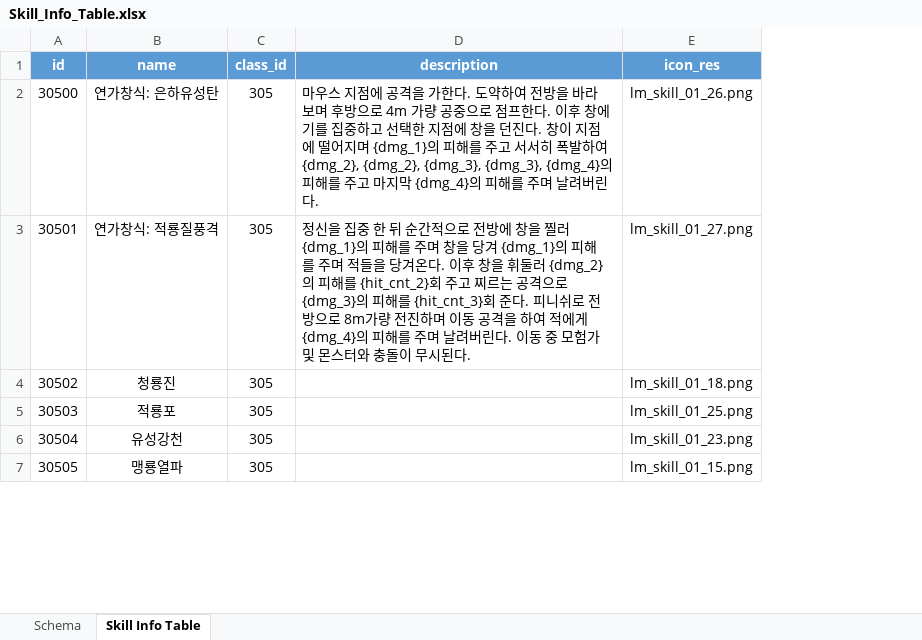
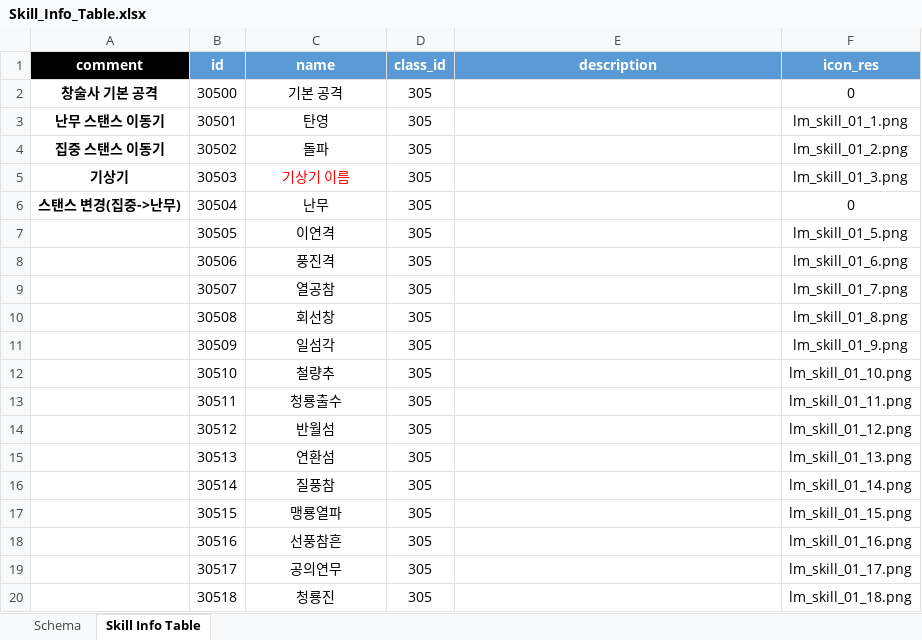
Before and after one commit to hjs0913/GameDesign, an Excel workbook: 로스트아크/데이터테이블/Skill_Info_Table.xlsx, sheet Skill Info Table, drawn as a sheet; only a part is shown; values as stored, in another font and other column widths than the file's, no borders; addresses are those after the commit; the diff covers the shown part only; the diff names each change by its address in the sheet, - before the commit and + after, or states it on an @@ line.

```diff
--- a/로스트아크/데이터테이블/Skill_Info_Table.xlsx (sheet Skill Info Table)
+++ b/로스트아크/데이터테이블/Skill_Info_Table.xlsx (sheet Skill Info Table)
+column A (comment), rows 2-6: 창술사 기본 공격 | 난무 스탠스 이동기 | 집중 스탠스 이동기 | 기상기 | 스탠스 변경(집중->난무)
-C2 (name): 연가창식: 은하유성탄
+C2 (name): 기본 공격
-E2 (description): 마우스 지점에 공격을 가한다. 도약하여 전방을 바라보며 후방으로 4m 가량 공중으로 점프한다. 이후 창에 기를 집중하고 선택한 지점에 창을 던진다. 창이 지점에 떨어지며 {dmg_1}의 피해를 주고 서서히 폭발하여 {dmg_2}, {dmg_2}, {dmg_3}, {dmg_3}, {dmg_4}의 피해를 주고 마지막 {dmg_4}의 피해를 주며 날려버린다.
+E2 (description): (empty)
-F2 (icon_res): lm_skill_01_26.png
+F2 (icon_res): 0
-C3 (name): 연가창식: 적룡질풍격
+C3 (name): 탄영
-E3 (description): 정신을 집중 한 뒤 순간적으로 전방에 창을 찔러 {dmg_1}의 피해를 주며 창을 당겨 {dmg_1}의 피해를 주며 적들을 당겨온다. 이후 창을 휘둘러 {dmg_2}의 피해를 {hit_cnt_2}회 주고 찌르는 공격으로 {dmg_3}의 피해를 {hit_cnt_3}회 준다. 피니쉬로 전방으로 8m가량 전진하며 이동 공격을 하여 적에게 {dmg_4}의 피해를 주며 날려버린다. 이동 중 모험가 및 몬스터와 충돌이 무시된다.
+E3 (description): (empty)
-F3 (icon_res): lm_skill_01_27.png
+F3 (icon_res): lm_skill_01_1.png
-C4 (name): 청룡진
+C4 (name): 돌파
-F4 (icon_res): lm_skill_01_18.png
+F4 (icon_res): lm_skill_01_2.png
-C5 (name): 적룡포
+C5 (name): 기상기 이름
-C5 text colour: black
+C5 text colour: #FF0000
-F5 (icon_res): lm_skill_01_25.png
+F5 (icon_res): lm_skill_01_3.png
-C6 (name): 유성강천
+C6 (name): 난무
-F6 (icon_res): lm_skill_01_23.png
+F6 (icon_res): 0
-C7 (name): 맹룡열파
+C7 (name): 이연격
-F7 (icon_res): lm_skill_01_15.png
+F7 (icon_res): lm_skill_01_5.png
+row 8:  | 30506 | 풍진격 | 305 |  | lm_skill_01_6.png
+row 9:  | 30507 | 열공참 | 305 |  | lm_skill_01_7.png
+row 10:  | 30508 | 회선창 | 305 |  | lm_skill_01_8.png
+row 11:  | 30509 | 일섬각 | 305 |  | lm_skill_01_9.png
+row 12:  | 30510 | 철량추 | 305 |  | lm_skill_01_10.png
+row 13:  | 30511 | 청룡출수 | 305 |  | lm_skill_01_11.png
+row 14:  | 30512 | 반월섬 | 305 |  | lm_skill_01_12.png
+row 15:  | 30513 | 연환섬 | 305 |  | lm_skill_01_13.png
+row 16:  | 30514 | 질풍참 | 305 |  | lm_skill_01_14.png
+row 17:  | 30515 | 맹룡열파 | 305 |  | lm_skill_01_15.png
+row 18:  | 30516 | 선풍참흔 | 305 |  | lm_skill_01_16.png
+row 19:  | 30517 | 공의연무 | 305 |  | lm_skill_01_17.png
+row 20:  | 30518 | 청룡진 | 305 |  | lm_skill_01_18.png
```
Also changed, not shown: 21 added rows elsewhere in this sheet, sheet Schema, 로스트아크/데이터테이블/(참고용)Skilltable.xlsx, 3 other files.
